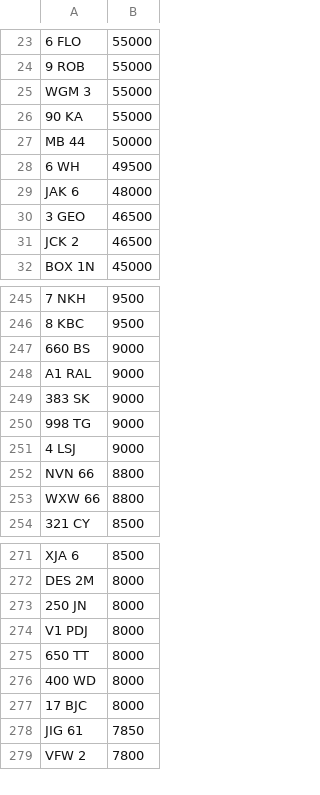
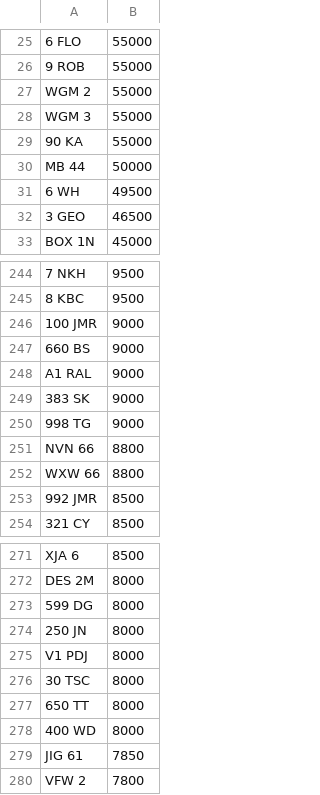
Before and after one commit to jamessaperia/simplyreg, a CSV file: csv/KAREN_NOVAT_0.csv, drawn as a sheet; only a part is shown, gaps mark what is left out; removed rows and columns are numbered as before the commit, all else as after; the diff covers the shown part only; the diff names each change by its address in the sheet, - before the commit and + after, or states it on an @@ line.

```diff
--- a/csv/KAREN_NOVAT_0.csv
+++ b/csv/KAREN_NOVAT_0.csv
+row 27: WGM 2 | 55000
-row 29: JAK 6 | 48000
-row 31: JCK 2 | 46500
+row 246: 100 JMR | 9000
-row 251: 4 LSJ | 9000
+row 253: 992 JMR | 8500
+row 273: 599 DG | 8000
+row 276: 30 TSC | 8000
-row 277: 17 BJC | 8000
```
Also changed, not shown: 9 added rows and 10 removed rows elsewhere in this file, csv/KAREN_PLUSVAT_0.csv.
